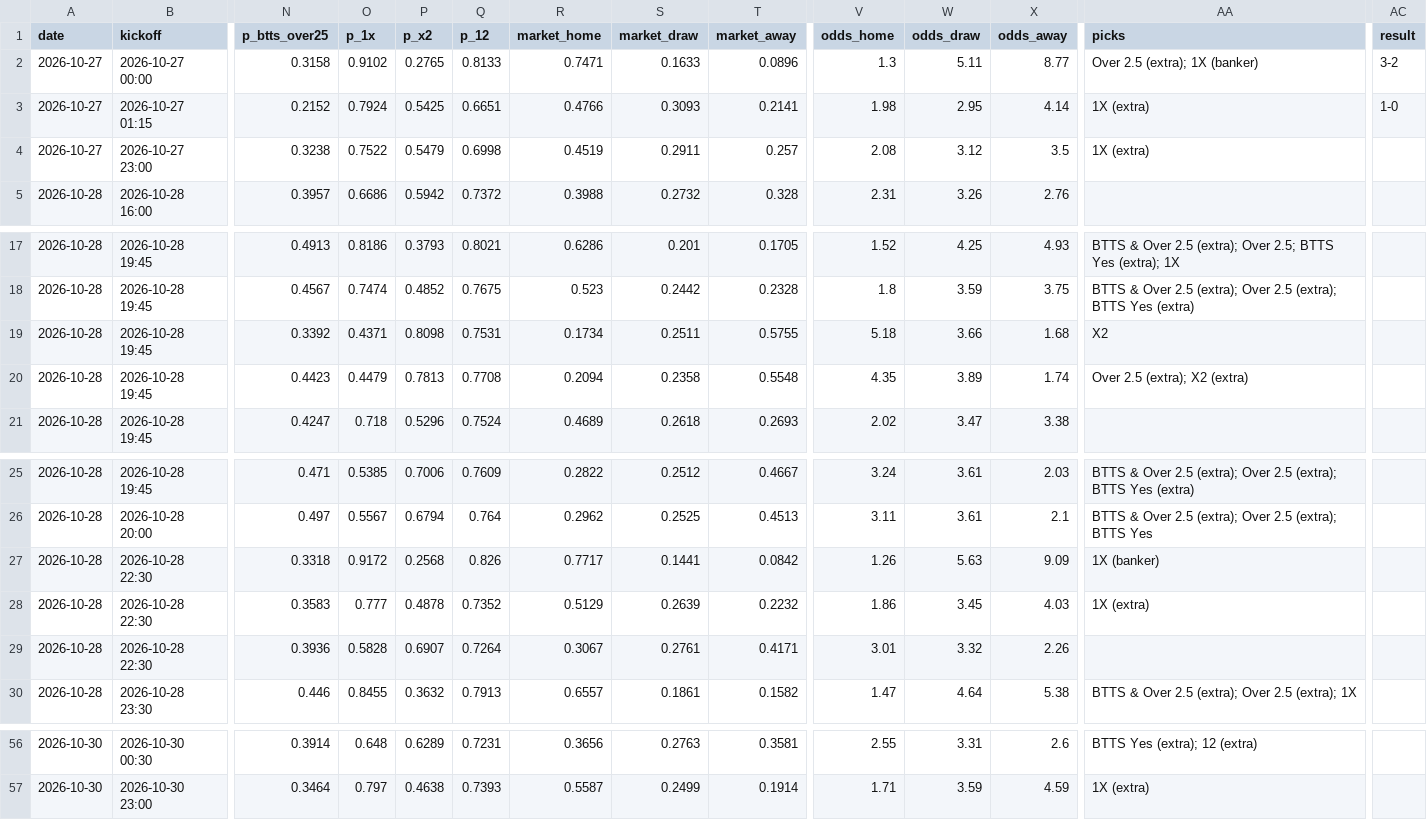
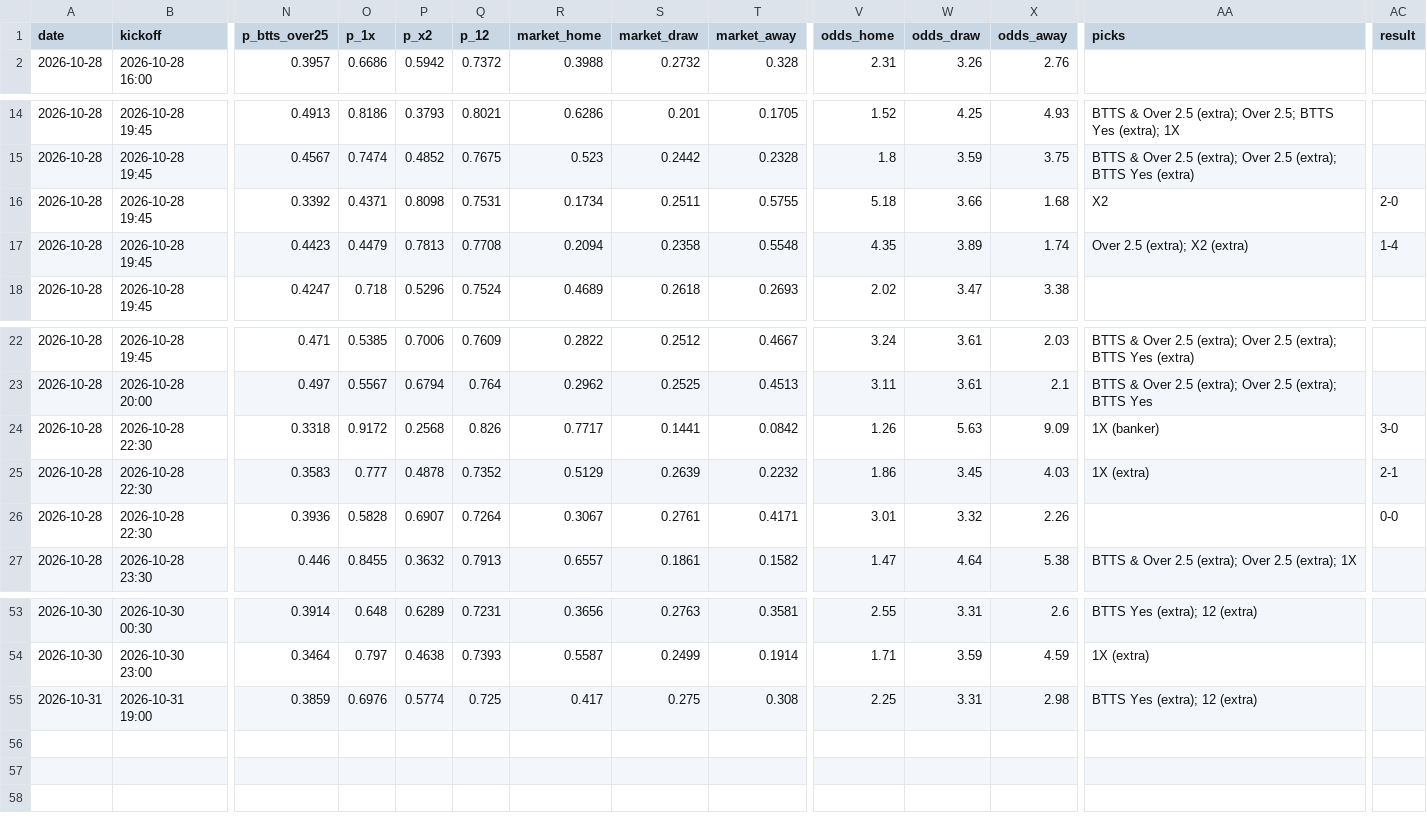
Before and after one commit to G71212/G71212, a CSV file: predictions.csv, drawn as a sheet; only a part is shown, gaps mark what is left out; removed rows and columns are numbered as before the commit, all else as after; rows hold the shown columns only; the diff names each change by its address in the sheet, - before the commit and + after, or states it on an @@ line.

```diff
--- a/predictions.csv
+++ b/predictions.csv
-row 2: 2026-10-27 | 2026-10-27 00:00 | 0.3158 | 0.9102 | 0.2765 | 0.8133 | 0.7471 | 0.1633 | 0.0896 | 1.3 | 5.11 | 8.77 | Over 2.5 (extra); 1X (banker) | 3-2
-row 3: 2026-10-27 | 2026-10-27 01:15 | 0.2152 | 0.7924 | 0.5425 | 0.6651 | 0.4766 | 0.3093 | 0.2141 | 1.98 | 2.95 | 4.14 | 1X (extra) | 1-0
-row 4: 2026-10-27 | 2026-10-27 23:00 | 0.3238 | 0.7522 | 0.5479 | 0.6998 | 0.4519 | 0.2911 | 0.257 | 2.08 | 3.12 | 3.5 | 1X (extra)
-AC16 (result): (empty)
+AC16 (result): 2-0
-AC17 (result): (empty)
+AC17 (result): 1-4
-AC24 (result): (empty)
+AC24 (result): 3-0
-AC25 (result): (empty)
+AC25 (result): 2-1
-AC26 (result): (empty)
+AC26 (result): 0-0
+row 55: 2026-10-31 | 2026-10-31 19:00 | 0.3859 | 0.6976 | 0.5774 | 0.725 | 0.417 | 0.275 | 0.308 | 2.25 | 3.31 | 2.98 | BTTS Yes (extra); 12 (extra)
```
Also changed, not shown: 5 other files.
